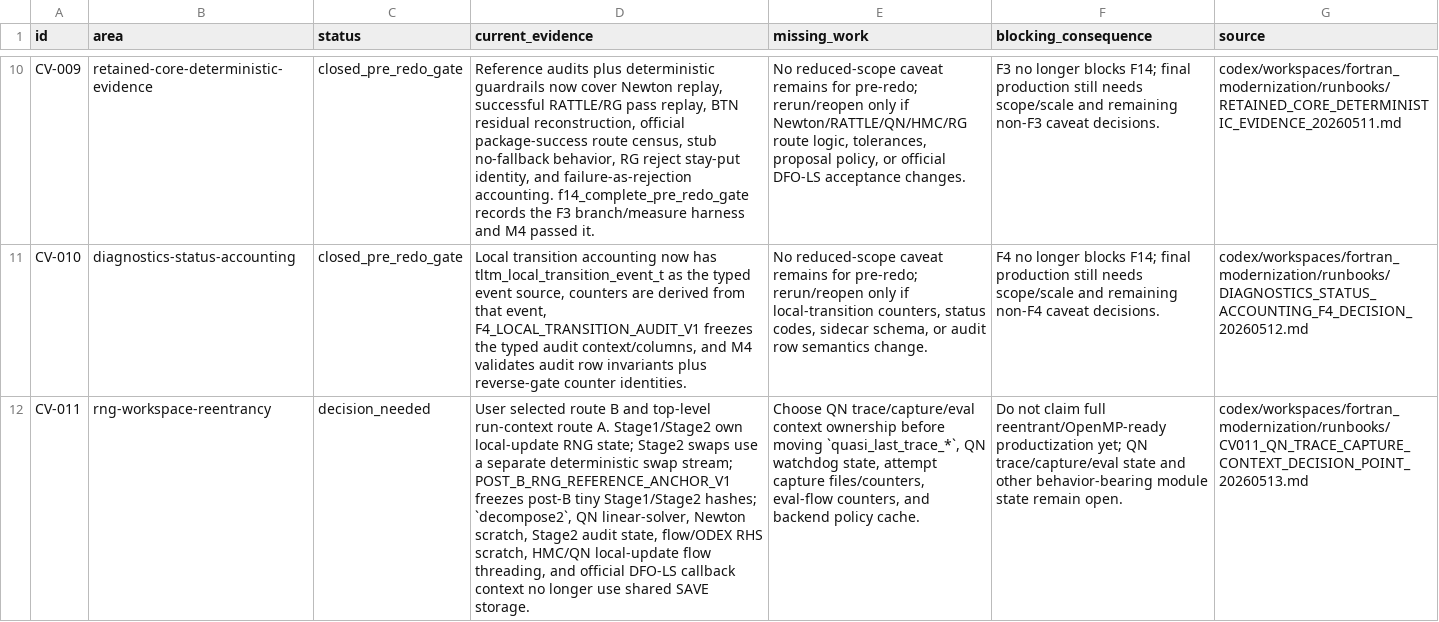
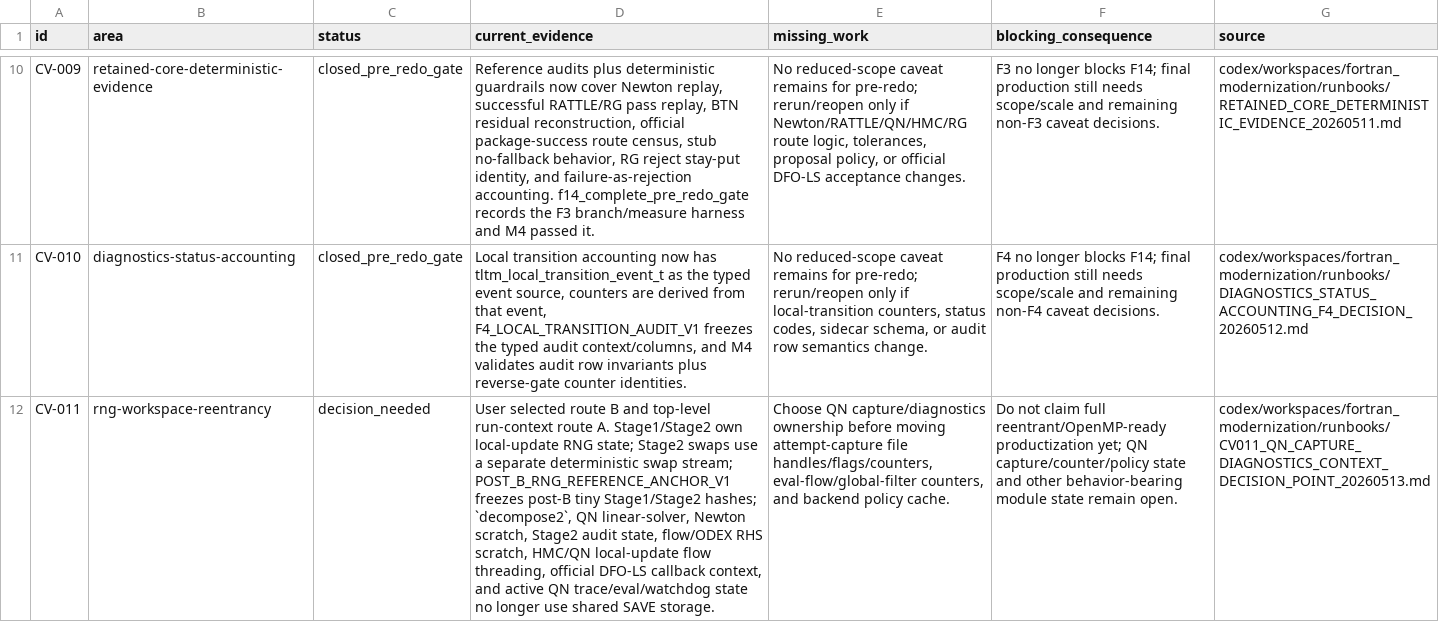
Before and after one commit to C-Y-Chou/generalized-thimble-hmc, a TSV file: codex/workspaces/fortran_modernization/state/CAVEATS.tsv, drawn as a sheet; only a part is shown, gaps mark what is left out; the diff names each change by its address in the sheet, - before the commit and + after, or states it on an @@ line.

```diff
--- a/codex/workspaces/fortran_modernization/state/CAVEATS.tsv
+++ b/codex/workspaces/fortran_modernization/state/CAVEATS.tsv
-D12 (current_evidence): …flow threading, and official DFO-LS callback context no longer…
+D12 (current_evidence): …flow threading, official DFO-LS callback context, and active QN trace/eval/watchdog state no longer…
-E12 (missing_work): Choose QN trace/capture/eval context ownership before moving `quasi_last_trace_*`, QN watchdog state, attempt capture files/counters, eval-flow counters, and…
+E12 (missing_work): Choose QN capture/diagnostics ownership before moving attempt-capture file handles/flags/counters, eval-flow/global-filter counters, and…
-F12 (blocking_consequence): …yet; QN trace/capture/eval state and…
+F12 (blocking_consequence): …yet; QN capture/counter/policy state and…
-G12 (source): codex/workspaces/fortran_modernization/runbooks/CV011_QN_TRACE_CAPTURE_CONTEXT_DECISION_POINT_20260513.md
+G12 (source): codex/workspaces/fortran_modernization/runbooks/CV011_QN_CAPTURE_DIAGNOSTICS_CONTEXT_DECISION_POINT_20260513.md
```
Also changed, not shown: codex/workspaces/fortran_modernization/state/OPEN_ITEMS.tsv, codex/workspaces/fortran_modernization/state/RETAINED_CORE_EVIDENCE.tsv, 17 other files.
